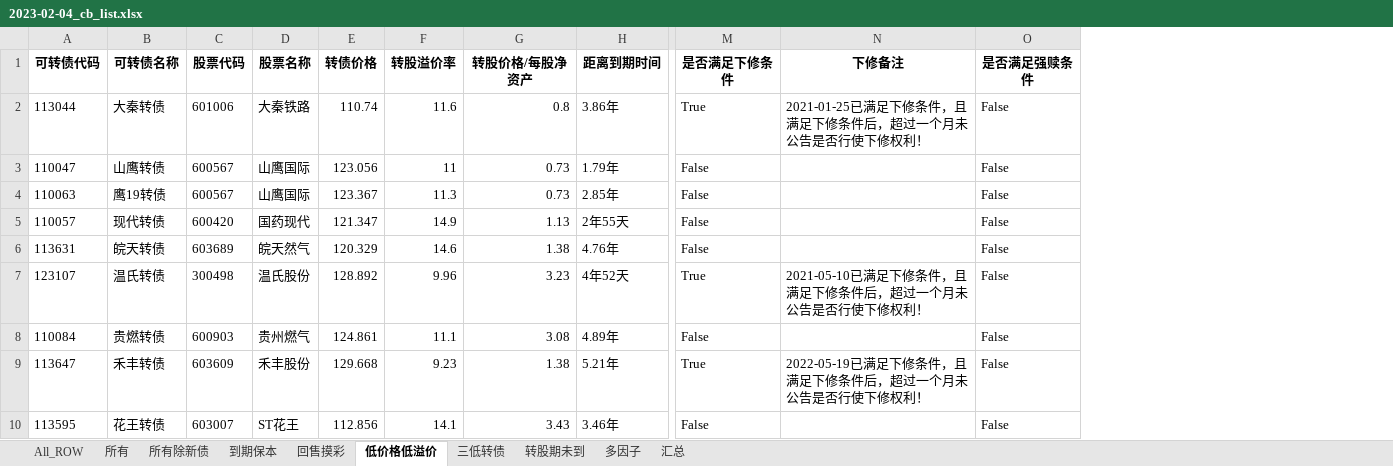
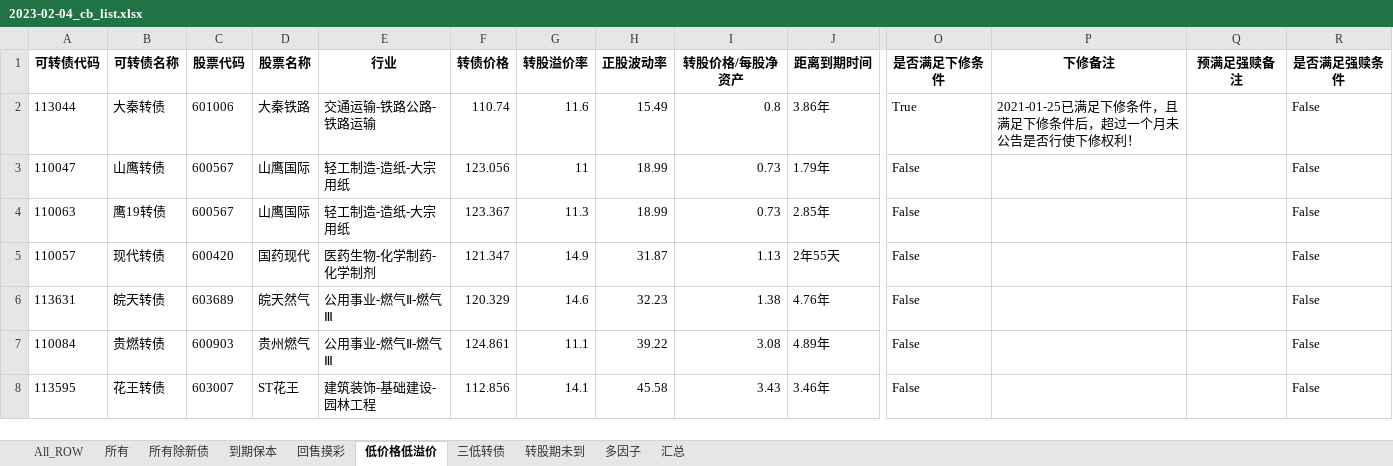
Before and after one commit to jackluson/convertible-bond-crawler, an Excel workbook: out/2023-02-04_cb_list.xlsx, sheet 低价格低溢价, drawn as a sheet; only a part is shown, gaps mark what is left out; values as stored, in another font and other column widths than the file's, no borders; removed rows and columns are numbered as before the commit, all else as after; rows hold the shown columns only; the diff names each change by its address in the sheet, - before the commit and + after, or states it on an @@ line.

```diff
--- a/out/2023-02-04_cb_list.xlsx (sheet 低价格低溢价)
+++ b/out/2023-02-04_cb_list.xlsx (sheet 低价格低溢价)
+column E (行业), rows 2-8: 交通运输-铁路公路-铁路运输 | 轻工制造-造纸-大宗用纸 | 轻工制造-造纸-大宗用纸 | 医药生物-化学制药-化学制剂 | 公用事业-燃气Ⅱ-燃气Ⅲ | 公用事业-燃气Ⅱ-燃气Ⅲ | 建筑装饰-基础建设-园林工程
+column H (正股波动率), rows 2-8: 15.49 | 18.99 | 18.99 | 31.87 | 32.23 | 39.22 | 45.58
+column Q (预满足强赎备注), empty
-row 7: 123107 | 温氏转债 | 300498 | 温氏股份 | 128.892 | 9.96 | 3.23 | 4年52天 | True | 2021-05-10已满足下修条件，且满足下修条件后，超过一个月未公告是否行使下修权利！ | False
-row 9: 113647 | 禾丰转债 | 603609 | 禾丰股份 | 129.668 | 9.23 | 1.38 | 5.21年 | True | 2022-05-19已满足下修条件，且满足下修条件后，超过一个月未公告是否行使下修权利！ | False
```
Also changed, not shown: sheet 多因子, sheet 三低转债, sheet 汇总, sheet 所有, sheet 所有除新债, sheet 回售摸彩, 3 more sheets, out/2022-12-23_cb_list.xlsx, out/2022-12-31_cb_list.xlsx, 27 other files.
